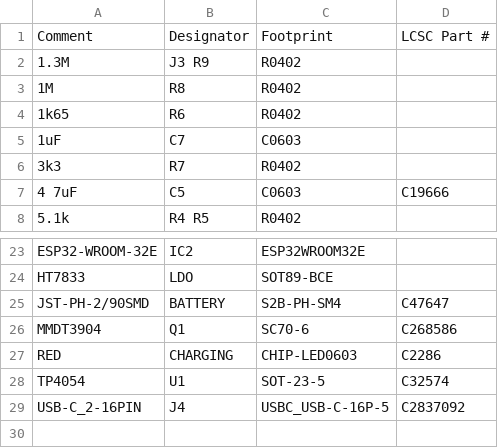
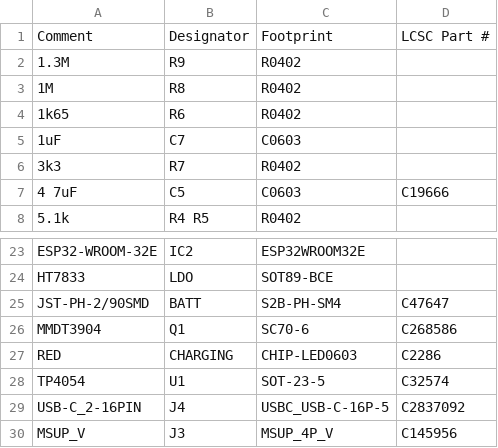
Before and after one commit to LaskaKit/ESP32-DEVKit, a CSV file: Production/ESP32-DEVKit_v1.1_bom.csv, drawn as a sheet; only a part is shown, gaps mark what is left out.

Commit message:
data update

```diff
--- a/Production/ESP32-DEVKit_v1.1_bom.csv
+++ b/Production/ESP32-DEVKit_v1.1_bom.csv
@@ -1,3 +1,3 @@
 Comment,Designator,Footprint,LCSC Part #
-1.3M,J3 R9,R0402,
+1.3M,R9,R0402,
 1M,R8,R0402,
@@ -24,3 +24,3 @@ ESP32-WROOM-32E,IC2,ESP32WROOM32E,
 HT7833,LDO,SOT89-BCE,
-JST-PH-2/90SMD,BATTERY,S2B-PH-SM4,C47647
+JST-PH-2/90SMD,BATT,S2B-PH-SM4,C47647
 MMDT3904,Q1,SC70-6,C268586
@@ -29 +29,2 @@ TP4054,U1,SOT-23-5,C32574
 USB-C_2-16PIN,J4,USBC_USB-C-16P-5,C2837092
+MSUP_V,J3,MSUP_4P_V,C145956
```
Also changed, not shown: Production/ESP32-DEVKit_v1.1_cpl.csv, 1 other file.
